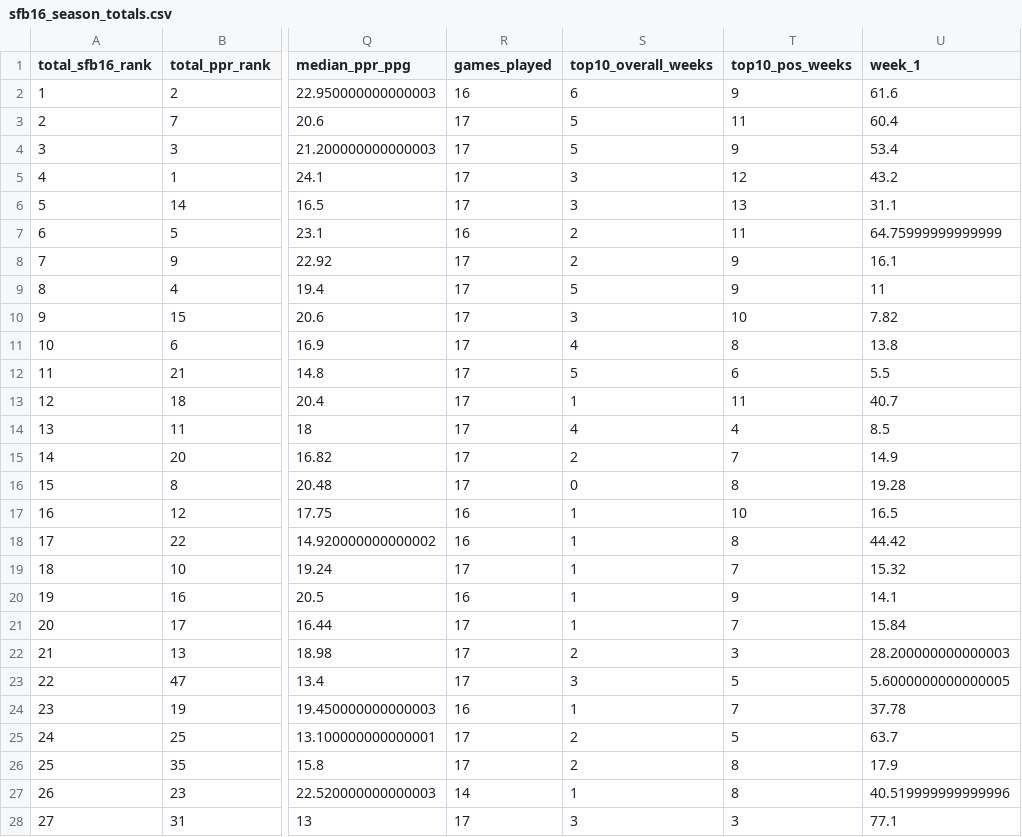
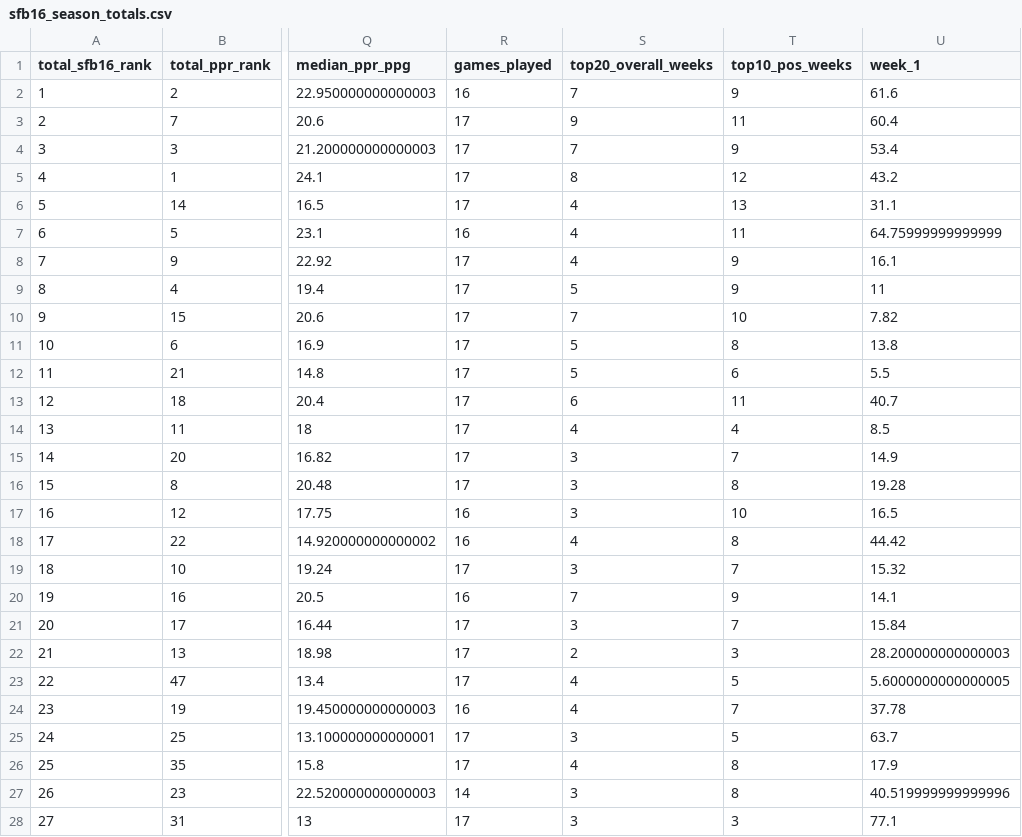
Before and after one commit to PhilipPeffer/sfb16_prep, a CSV file: data/sfb16_season_totals.csv, drawn as a sheet; only a part is shown, gaps mark what is left out; the diff covers the shown part only; the diff names each change by its address in the sheet, - before the commit and + after, or states it on an @@ line.

```diff
--- a/data/sfb16_season_totals.csv
+++ b/data/sfb16_season_totals.csv
-S1: top10_overall_weeks
+S1: top20_overall_weeks
-S2 (top20_overall_weeks): 6
+S2 (top20_overall_weeks): 7
-S3 (top20_overall_weeks): 5
+S3 (top20_overall_weeks): 9
-S4 (top20_overall_weeks): 5
+S4 (top20_overall_weeks): 7
-S5 (top20_overall_weeks): 3
+S5 (top20_overall_weeks): 8
-S6 (top20_overall_weeks): 3
+S6 (top20_overall_weeks): 4
-S7:S8 (top20_overall_weeks): 2
+S7:S8 (top20_overall_weeks): 4
-S10 (top20_overall_weeks): 3
+S10 (top20_overall_weeks): 7
-S11 (top20_overall_weeks): 4
+S11 (top20_overall_weeks): 5
-S13 (top20_overall_weeks): 1
+S13 (top20_overall_weeks): 6
-S15 (top20_overall_weeks): 2
+S15 (top20_overall_weeks): 3
-S16 (top20_overall_weeks): 0
+S16 (top20_overall_weeks): 3
-S17 (top20_overall_weeks): 1
+S17 (top20_overall_weeks): 3
-S18 (top20_overall_weeks): 1
+S18 (top20_overall_weeks): 4
-S19 (top20_overall_weeks): 1
+S19 (top20_overall_weeks): 3
-S20 (top20_overall_weeks): 1
+S20 (top20_overall_weeks): 7
-S21 (top20_overall_weeks): 1
+S21 (top20_overall_weeks): 3
-S23 (top20_overall_weeks): 3
+S23 (top20_overall_weeks): 4
-S24 (top20_overall_weeks): 1
+S24 (top20_overall_weeks): 4
-S25 (top20_overall_weeks): 2
+S25 (top20_overall_weeks): 3
-S26 (top20_overall_weeks): 2
+S26 (top20_overall_weeks): 4
-S27 (top20_overall_weeks): 1
+S27 (top20_overall_weeks): 3
```
Also changed, not shown: 97 edited cells elsewhere in this file, 4 other files.
